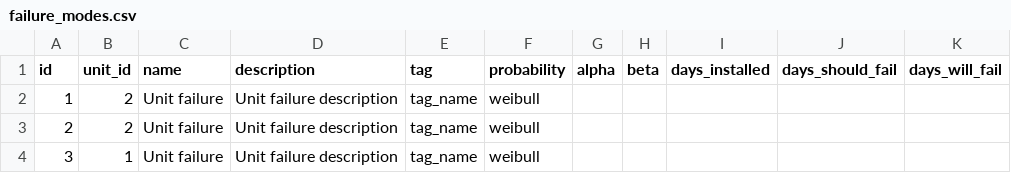
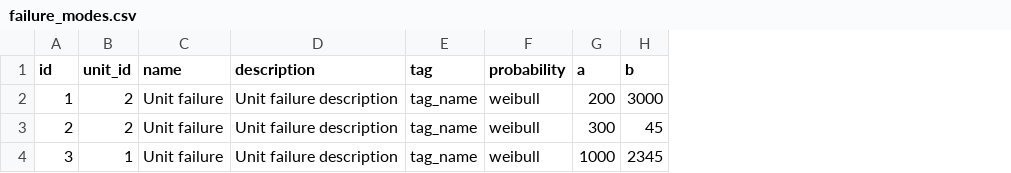
Before and after one commit to paul-autopv/atvalue, a CSV file: data/failure_modes.csv, drawn as a sheet; removed rows and columns are numbered as before the commit, all else as after; the diff names each change by its address in the sheet, - before the commit and + after, or states it on an @@ line.

```diff
--- a/data/failure_modes.csv
+++ b/data/failure_modes.csv
-column G (alpha), empty
-column H (beta), empty
-column I (days_installed), empty
-column J (days_should_fail), empty
-column K (days_will_fail), empty
+column G (a), rows 2-4: 200 | 300 | 1000
+column H (b), rows 2-4: 3000 | 45 | 2345
```
Also changed, not shown: 12 other files.
